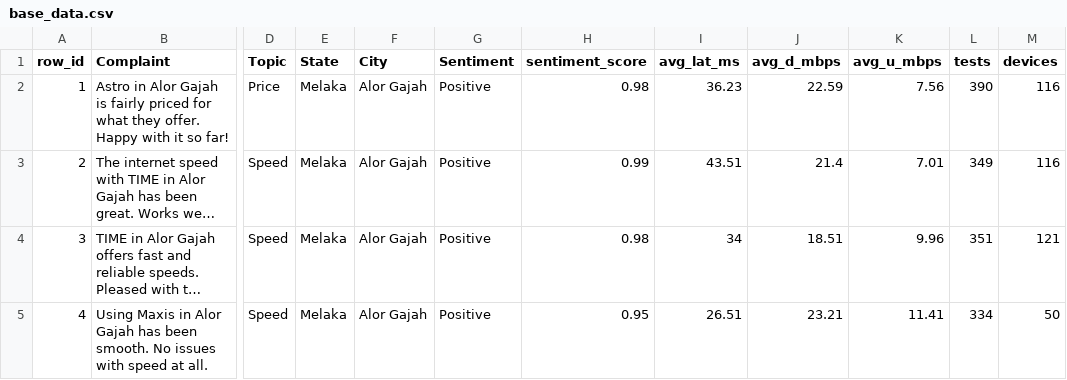
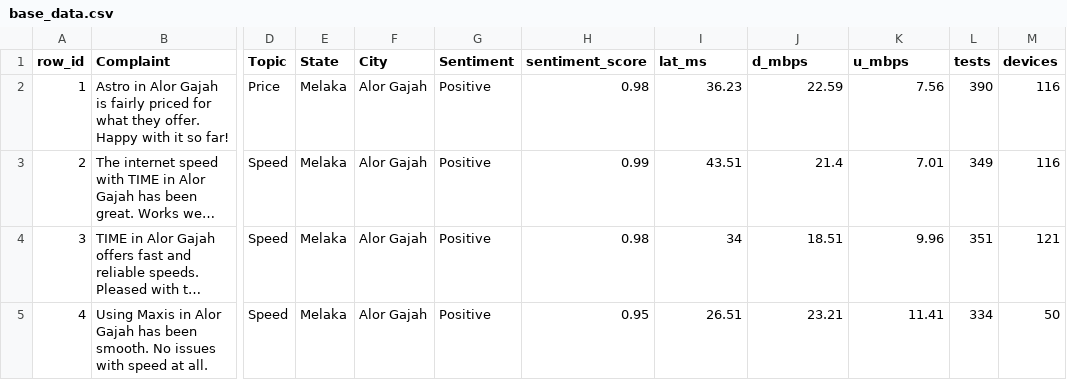
Before and after one commit to adamyangyang/test_repo, a CSV file: 02-mart/base_data.csv, drawn as a sheet; only a part is shown, gaps mark what is left out; long unchanged cells end in …; the diff names each change by its address in the sheet, - before the commit and + after, or states it on an @@ line.

Commit message:
Add files via upload

```diff
--- a/02-mart/base_data.csv
+++ b/02-mart/base_data.csv
-I1: avg_lat_ms
+I1: lat_ms
-J1: avg_d_mbps
+J1: d_mbps
-K1: avg_u_mbps
+K1: u_mbps
```
